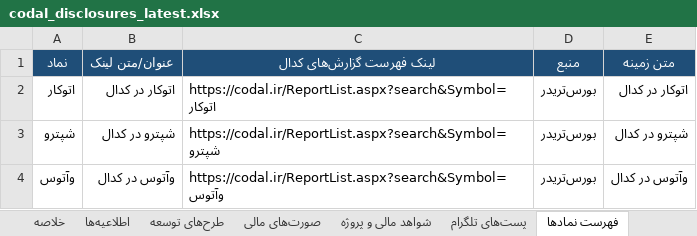
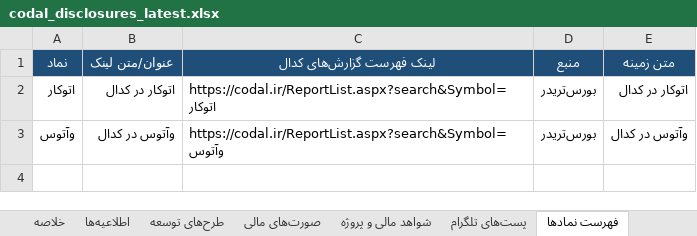
Before and after one commit to Hhh1370/radar-bourse, an Excel workbook: data/codal_disclosures_latest.xlsx, sheet فهرست نمادها, drawn as a sheet; values as stored, in another font and other column widths than the file's, no borders; the diff names each change by its address in the sheet, - before the commit and + after, or states it on an @@ line.

```diff
--- a/data/codal_disclosures_latest.xlsx (sheet فهرست نمادها)
+++ b/data/codal_disclosures_latest.xlsx (sheet فهرست نمادها)
-row 3: شپترو | شپترو در کدال | https://codal.ir/ReportList.aspx?search&Symbol=شپترو | بورس‌تریدر | شپترو در کدال
```
Also changed, not shown: sheet اطلاعیه‌ها, sheet پست‌های تلگرام, sheet صورت‌های مالی, sheet شواهد مالی و پروژه, sheet وضعیت منابع, sheet پیوست‌های اکسل, 2 more sheets, 1 other file.
